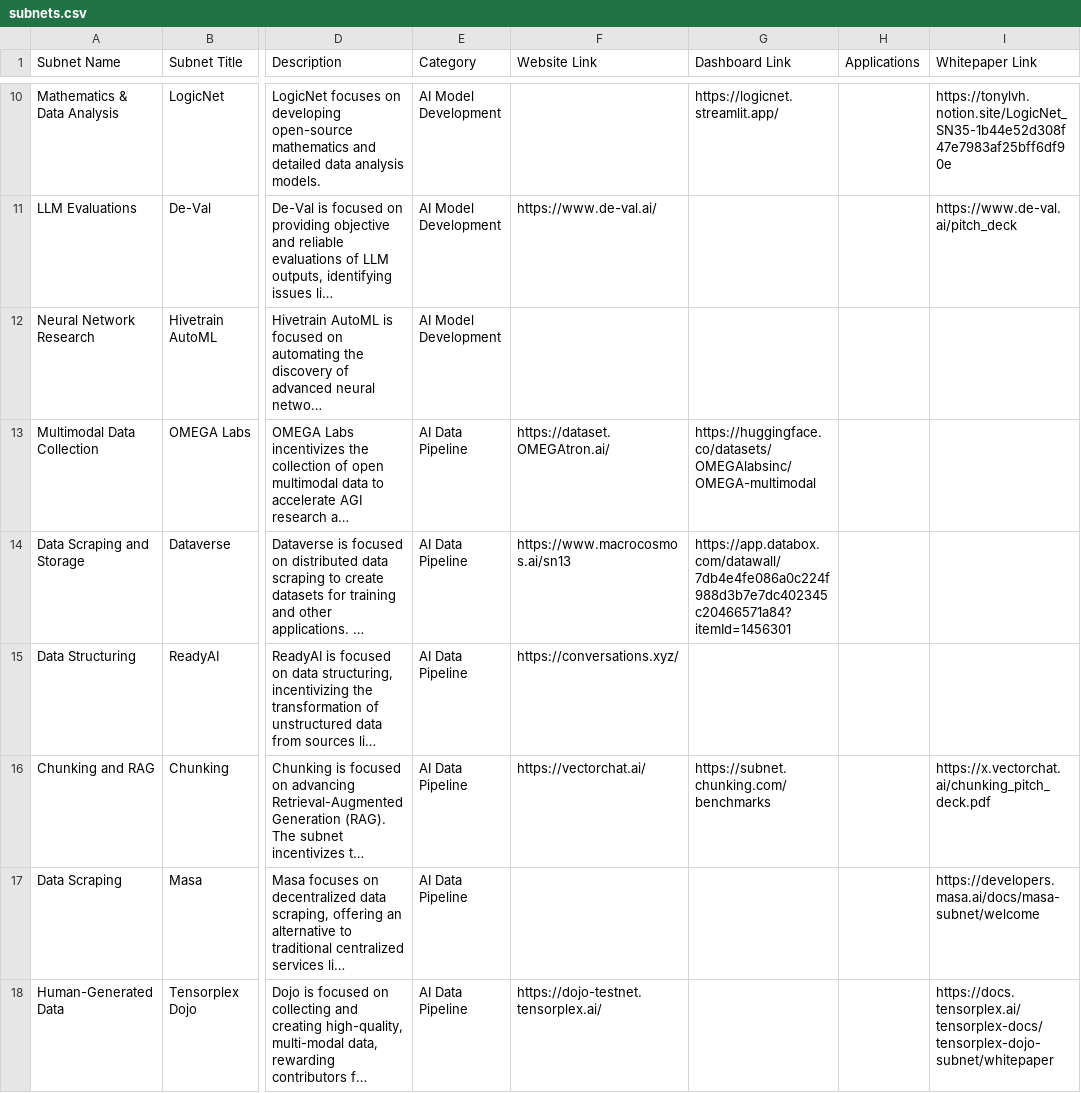
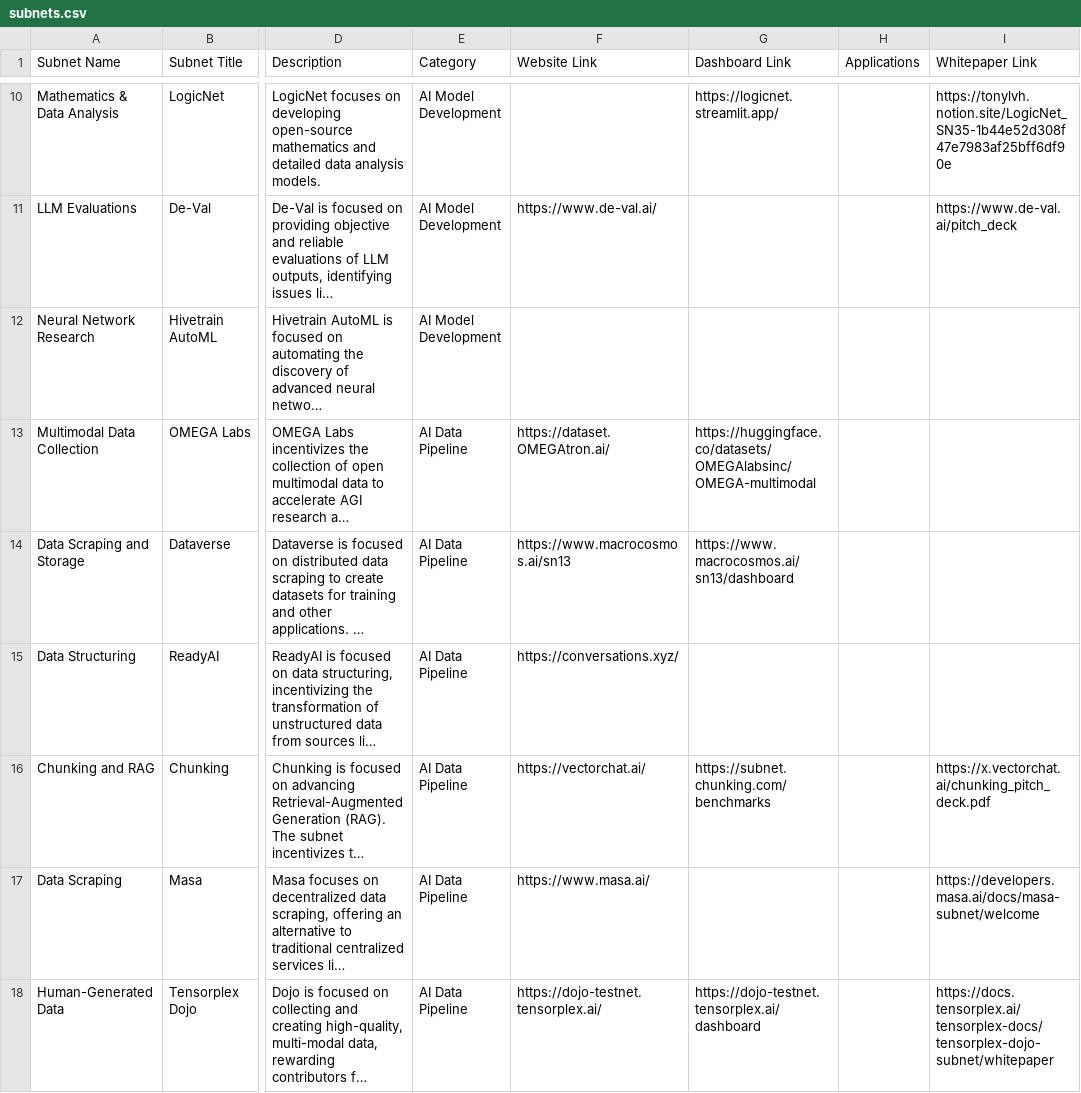
Before and after one commit to nothinglabsorg/datapill, a CSV file: staging/subnets.csv, drawn as a sheet; only a part is shown, gaps mark what is left out; long unchanged cells end in …; the diff covers the shown part only; the diff names each change by its address in the sheet, - before the commit and + after, or states it on an @@ line.

Commit message:
Add files via upload

```diff
--- a/staging/subnets.csv
+++ b/staging/subnets.csv
-G14 (Dashboard Link): https://app.databox.com/datawall/7db4e4fe086a0c224f988d3b7e7dc402345c20466571a84?itemId=1456301
+G14 (Dashboard Link): https://www.macrocosmos.ai/sn13/dashboard
-F17 (Website Link): (empty)
+F17 (Website Link): https://www.masa.ai/
-G18 (Dashboard Link): (empty)
+G18 (Dashboard Link): https://dojo-testnet.tensorplex.ai/dashboard
```
Also changed, not shown: 5 added rows, 2 removed rows and 5 edited cells elsewhere in this file.
